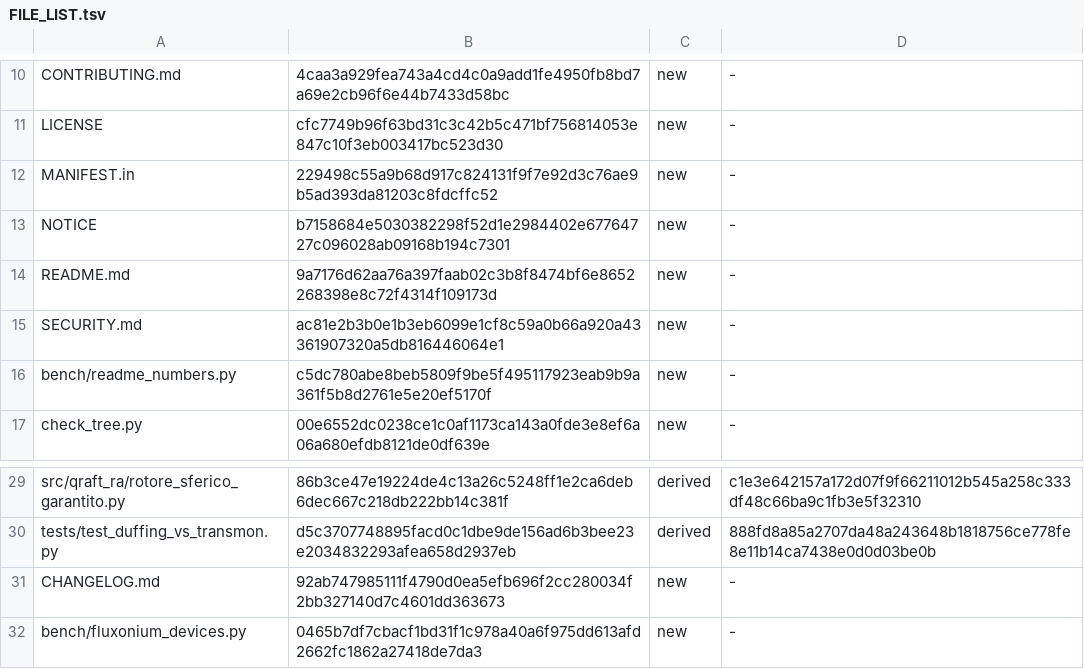
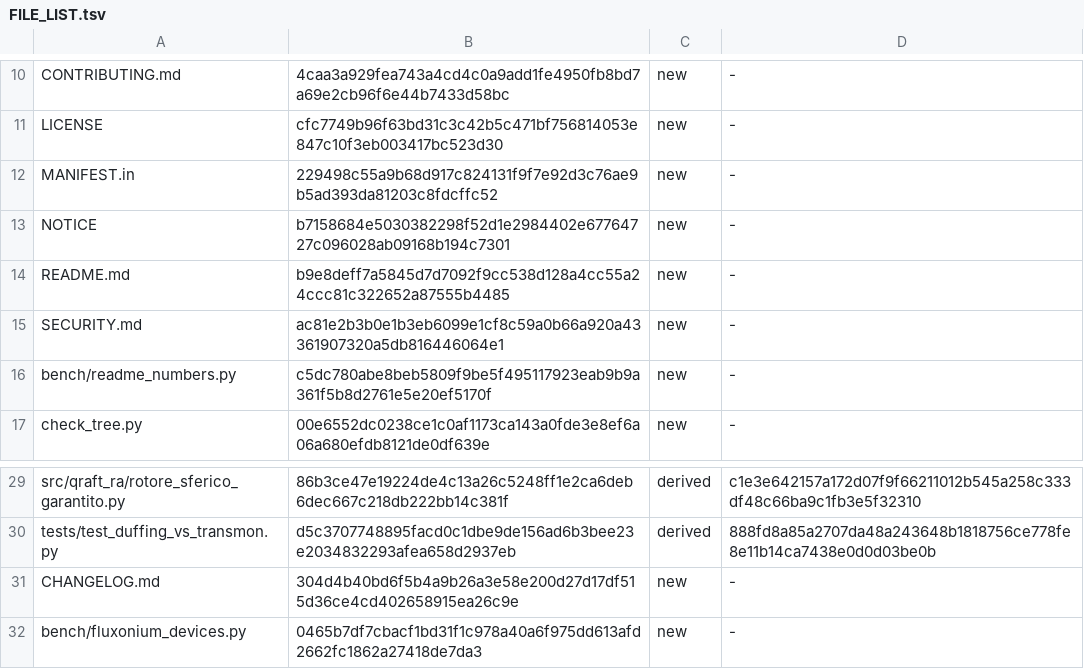
Before and after one commit to robertolocatelli81-dev/rigorous-levels, a TSV file: FILE_LIST.tsv, drawn as a sheet; only a part is shown, gaps mark what is left out.

Commit message:
README and CHANGELOG: CI run 43165166338 on d93eda1, 16 of 16 jobs green; sandbox-exec and appcontainer S1-S7 measured in CI, host-watchdog caps declared as limits; the local test matrix dated to commit f55a975; the determinism hash measured per CI machine (one value each on Linux ARM64, macOS, Windows; two alternating values on Linux x86-64 runners, cause not investigated)

```diff
--- a/FILE_LIST.tsv
+++ b/FILE_LIST.tsv
@@ -13,3 +13,3 @@ MANIFEST.in	229498c55a9b68d917c824131f9f7e92d3c76ae9b5ad393da81203c8fdcffc52	new
 NOTICE	b7158684e5030382298f52d1e2984402e67764727c096028ab09168b194c7301	new	-
-README.md	9a7176d62aa76a397faab02c3b8f8474bf6e8652268398e8c72f4314f109173d	new	-
+README.md	b9e8deff7a5845d7d7092f9cc538d128a4cc55a24ccc81c322652a87555b4485	new	-
 SECURITY.md	ac81e2b3b0e1b3eb6099e1cf8c59a0b66a920a43361907320a5db816446064e1	new	-
@@ -30,3 +30,3 @@ src/qraft_ra/rotore_sferico_garantito.py	86b3ce47e19224de4c13a26c5248ff1e2ca6deb
 tests/test_duffing_vs_transmon.py	d5c3707748895facd0c1dbe9de156ad6b3bee23e2034832293afea658d2937eb	derived	888fd8a85a2707da48a243648b1818756ce778fe8e11b14ca7438e0d0d03be0b
-CHANGELOG.md	92ab747985111f4790d0ea5efb696f2cc280034f2bb327140d7c4601dd363673	new	-
+CHANGELOG.md	304d4b40bd6f5b4a9b26a3e58e200d27d17df515d36ce4cd402658915ea26c9e	new	-
 bench/fluxonium_devices.py	0465b7df7cbacf1bd31f1c978a40a6f975dd613afd2662fc1862a27418de7da3	new	-
```
Also changed, not shown: 2 other files.
